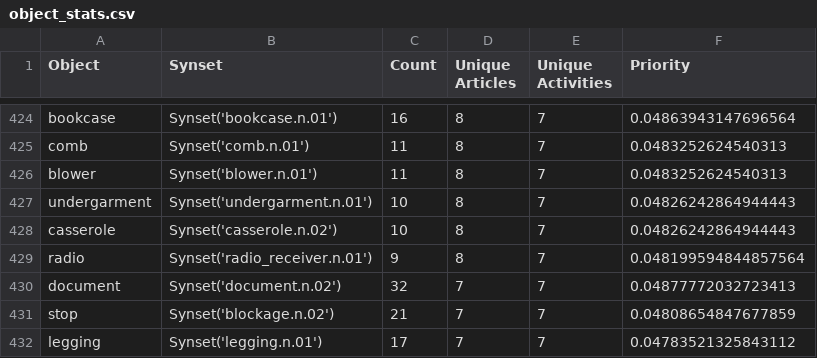
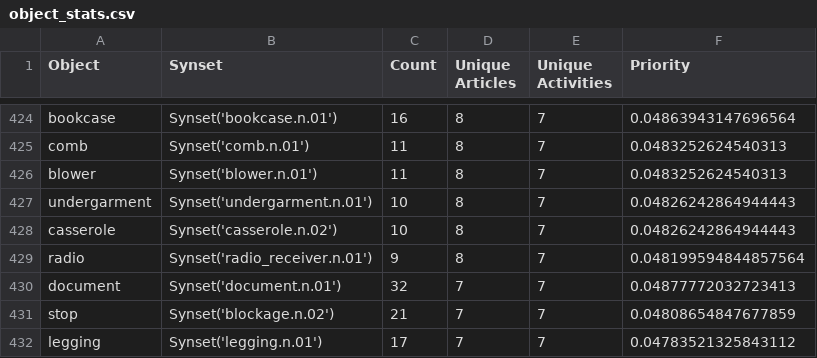
Before and after one commit to StanfordVL/OmniGibson, a CSV file: bddl/utils/object_stats.csv, drawn as a sheet; only a part is shown, gaps mark what is left out.

Commit message:
removed superfluous synsets from syns...props, updated objectmodeling.csv; waiting to coordinate object_stats.csv
Former-commit-id: e2da5912d9c7441541ac5ffa9b4cab7534883372 [formerly e2da5912d9c7441541ac5ffa9b4cab7534883372 [formerly e2da5912d9c7441541ac5ffa9b4cab7534883372 [formerly a9307918109c133688e775b79582552a5cdc1283]]]
Former-commit-id: 7f42776447738daba69f61492b5b5a8e4243cf06
Former-commit-id: a348322c82375a8ac350c7414aed8f35552ed1e9
Former-commit-id: 85097f912bcb65a02908cc64f704d37279c909ae

```diff
--- a/bddl/utils/object_stats.csv
+++ b/bddl/utils/object_stats.csv
@@ -429,3 +429,3 @@ casserole,Synset('casserole.n.02'),10,8,7,0.04826242864944443
 radio,Synset('radio_receiver.n.01'),9,8,7,0.048199594844857564
-document,Synset('document.n.02'),32,7,7,0.04877772032723413
+document,Synset('document.n.01'),32,7,7,0.04877772032723413
 stop,Synset('blockage.n.02'),21,7,7,0.04808654847677859
```
Also changed, not shown: bddl/utils/objectmodeling.csv, 5 other files.
